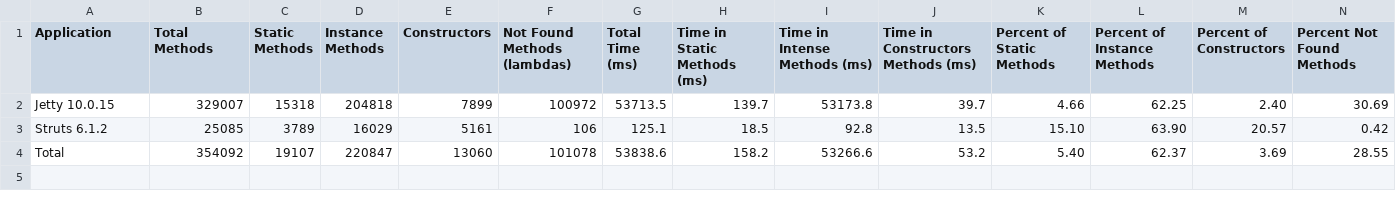
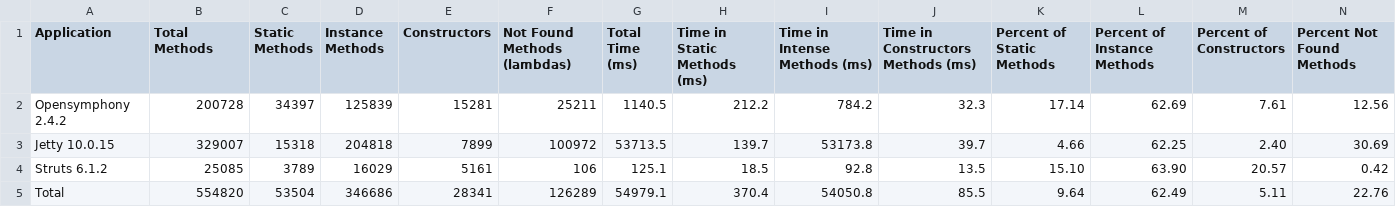
Before and after one commit to volodya-lombrozo/oop-statistics-filter, a CSV file: report.csv, drawn as a sheet; only a part is shown; addresses are those after the commit; rows hold the shown columns only; the diff covers the shown part only; the diff names each change by its address in the sheet, - before the commit and + after, or states it on an @@ line.

```diff
--- a/report.csv
+++ b/report.csv
+row 2: Opensymphony 2.4.2 | 200728 | 34397 | 125839 | 15281 | 25211 | 1140.5 | 212.2 | 784.2 | 32.3 | 17.14 | 62.69 | 7.61 | 12.56
-B5 (Total Methods): 354092
+B5 (Total Methods): 554820
-C5 (Static Methods): 19107
+C5 (Static Methods): 53504
-D5 (Instance Methods): 220847
+D5 (Instance Methods): 346686
-E5 (Constructors): 13060
+E5 (Constructors): 28341
-F5 (Not Found Methods (lambdas)): 101078
+F5 (Not Found Methods (lambdas)): 126289
-G5 (Total Time (ms)): 53838.6
+G5 (Total Time (ms)): 54979.1
-H5 (Time in Static Methods (ms)): 158.2
+H5 (Time in Static Methods (ms)): 370.4
-I5 (Time in Intense Methods (ms)): 53266.6
+I5 (Time in Intense Methods (ms)): 54050.8
-J5: 53.2
+J5: 85.5
-K5 (Percent of Static Methods): 5.40
+K5 (Percent of Static Methods): 9.64
-L5 (Percent of Instance Methods): 62.37
+L5 (Percent of Instance Methods): 62.49
-M5 (Percent of Constructors): 3.69
+M5 (Percent of Constructors): 5.11
-N5 (Percent Not Found Methods): 28.55
+N5 (Percent Not Found Methods): 22.76
```
Also changed, not shown: 2 edited cells elsewhere in this file, 1 other file.
